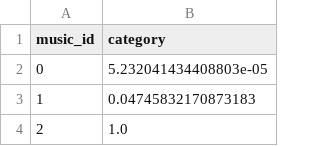
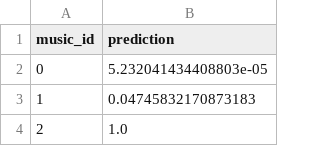
Before and after one commit to tuthur9A/ml_td_ynv, a CSV file: data/predict_clf.csv, drawn as a sheet; only a part is shown.

```diff
--- a/data/predict_clf.csv
+++ b/data/predict_clf.csv
@@ -1,2 +1,2 @@
-music_id,category
+music_id,prediction
 0,5.232041434408803e-05
```
Also changed, not shown: data/predict_lgb.csv, data/predict_lr.csv, 2 other files.
